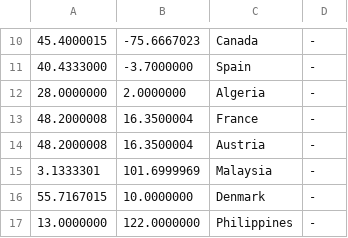
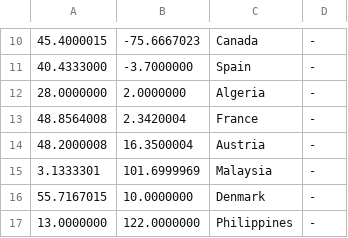
Before and after one commit to croes/capsel-lak, a CSV file: data/countries.csv, drawn as a sheet; only a part is shown, gaps mark what is left out; the diff names each change by its address in the sheet, - before the commit and + after, or states it on an @@ line.

```diff
--- a/data/countries.csv
+++ b/data/countries.csv
-A13: 48.2000008
+A13: 48.8564008
-B13: 16.3500004
+B13: 2.3420004
```
Also changed, not shown: data/strings.csv.
